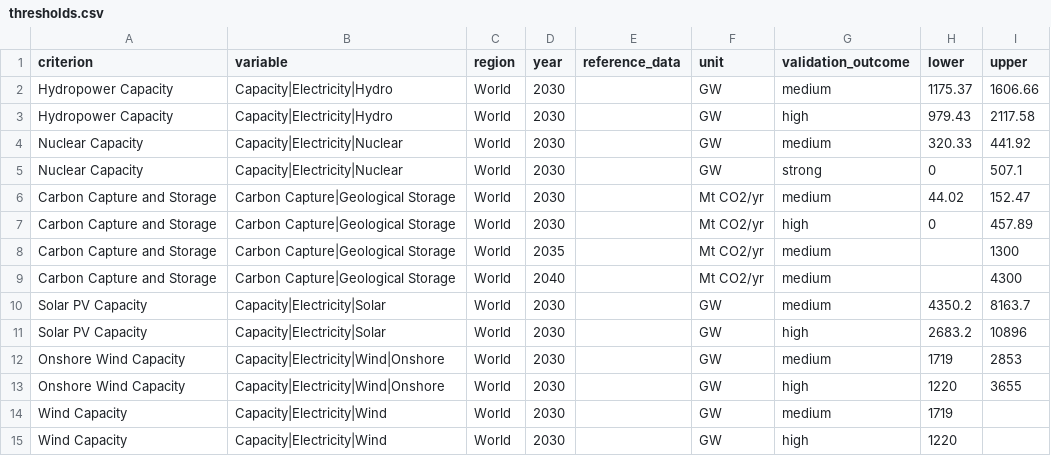
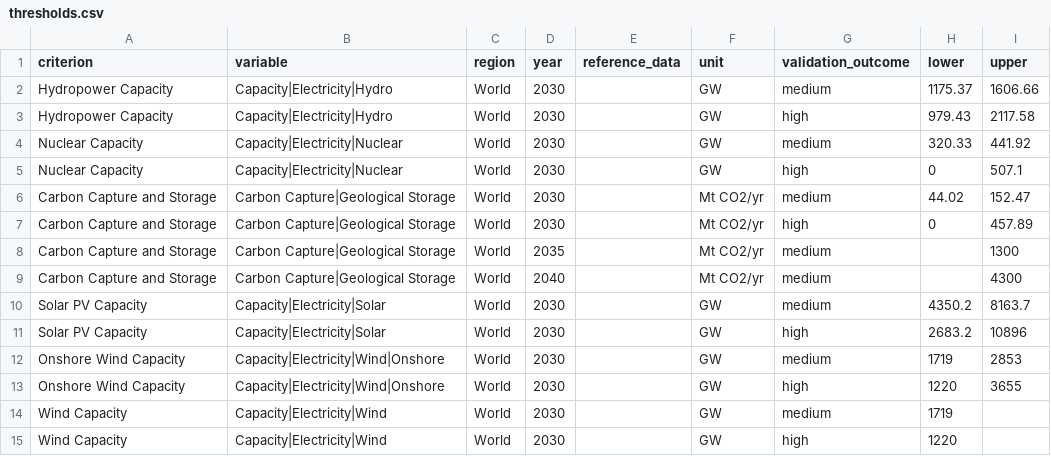
Before and after one commit to IAMconsortium/scenario-validation-criteria, a CSV file: inst/extdata/criteria/feasibility-concern/thresholds.csv, drawn as a sheet.

```diff
--- a/inst/extdata/criteria/feasibility-concern/thresholds.csv
+++ b/inst/extdata/criteria/feasibility-concern/thresholds.csv
@@ -4,3 +4,3 @@ Hydropower Capacity,Capacity|Electricity|Hydro,World,2030,,GW,high,979.43,2117.5
 Nuclear Capacity,Capacity|Electricity|Nuclear,World,2030,,GW,medium,320.33,441.92
-Nuclear Capacity,Capacity|Electricity|Nuclear,World,2030,,GW,strong,0,507.1
+Nuclear Capacity,Capacity|Electricity|Nuclear,World,2030,,GW,high,0,507.1
 Carbon Capture and Storage,Carbon Capture|Geological Storage,World,2030,,Mt CO2/yr,medium,44.02,152.47
```
Also changed, not shown: inst/extdata/criteria/sustainability-concern/thresholds.csv.
